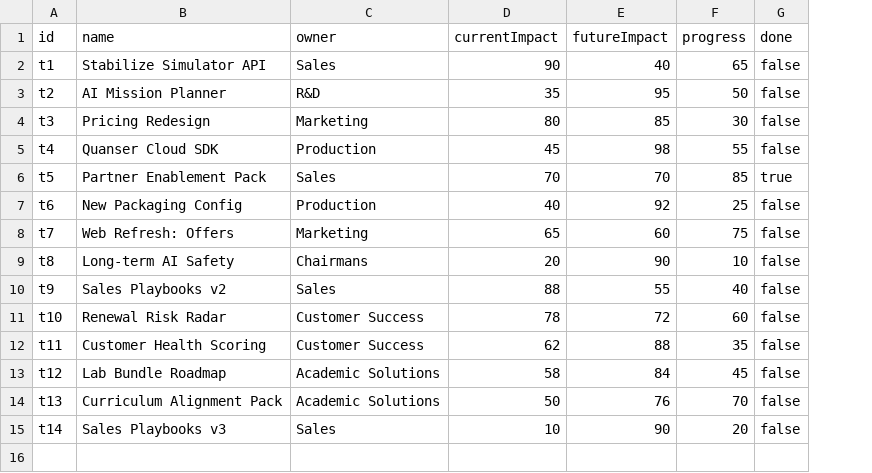
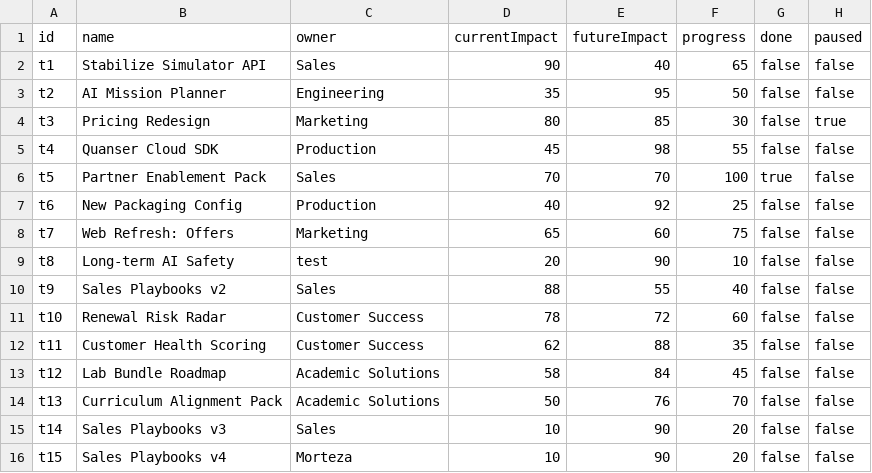
Before and after one commit to sastmo/strategic-task-management, a CSV file: data/tasks.csv, drawn as a sheet; the diff names each change by its address in the sheet, - before the commit and + after, or states it on an @@ line.

Commit message:
Revise the owner view and making it dynamic

```diff
--- a/data/tasks.csv
+++ b/data/tasks.csv
+column H (paused), rows 2-15: false | false | true | false | false | false | false | false | false | false | false | false | false | false
-C3 (owner): R&D
+C3 (owner): Engineering
-F6 (progress): 85
+F6 (progress): 100
-C9 (owner): Chairmans
+C9 (owner): test
+row 16: t15 | Sales Playbooks v4 | Morteza | 10 | 90 | 20 | false | false
```
Also changed, not shown: 1 other file.
